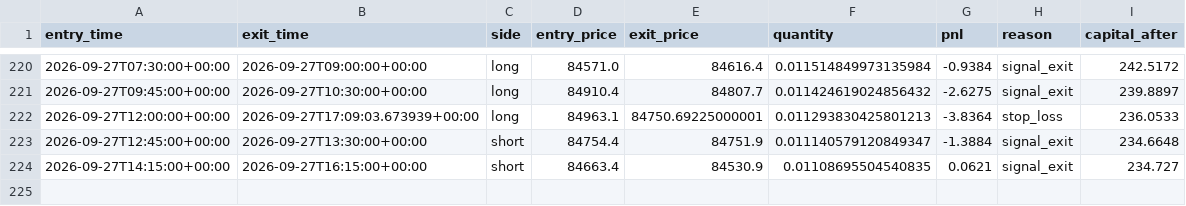
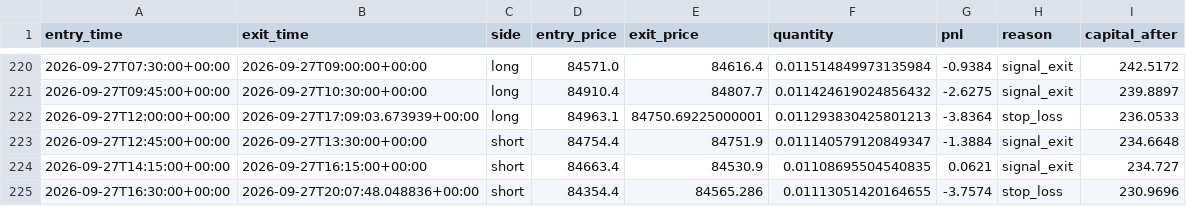
Before and after one commit to laluyadavreturn-dotcom/BTCUSDT-paper-trading-bot, a CSV file: btcusdt_paper_trades.csv, drawn as a sheet; only a part is shown, gaps mark what is left out; the diff names each change by its address in the sheet, - before the commit and + after, or states it on an @@ line.

```diff
--- a/btcusdt_paper_trades.csv
+++ b/btcusdt_paper_trades.csv
+row 225: 2026-09-27T16:30:00+00:00 | 2026-09-27T20:07:48.048836+00:00 | short | 84354.4 | 84565.286 | 0.01113051420164655 | -3.7574 | stop_loss | 230.9696
```
Also changed, not shown: 1 other file.
